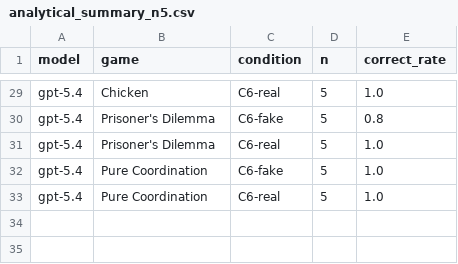
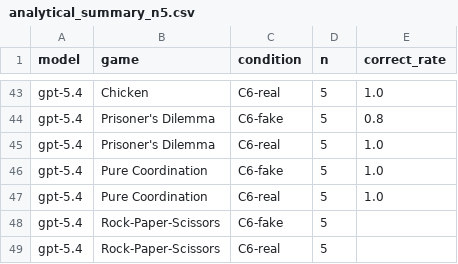
Before and after one commit to suyc24/Game-Theory-Project, a CSV file: results/analytical_summary_n5.csv, drawn as a sheet; only a part is shown, gaps mark what is left out; the diff covers the shown part only; the diff names each change by its address in the sheet, - before the commit and + after, or states it on an @@ line.

```diff
--- a/results/analytical_summary_n5.csv
+++ b/results/analytical_summary_n5.csv
+row 48: gpt-5.4 | Rock-Paper-Scissors | C6-fake | 5
+row 49: gpt-5.4 | Rock-Paper-Scissors | C6-real | 5
```
Also changed, not shown: 14 added rows and 1 edited cell elsewhere in this file, 16 other files.
